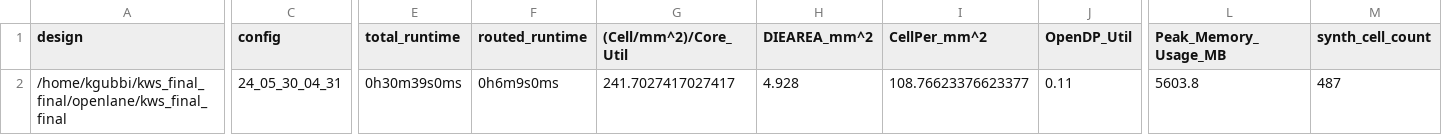
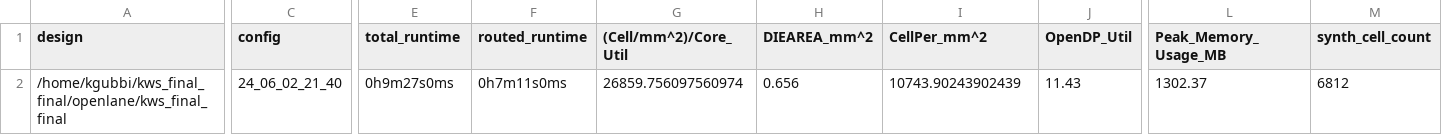
Before and after one commit to kgubbi-ucdavis/kws_final_final, a CSV file: signoff/kws_final_final/metrics.csv, drawn as a sheet; only a part is shown, gaps mark what is left out; the diff covers the shown part only; the diff names each change by its address in the sheet, - before the commit and + after, or states it on an @@ line.

```diff
--- a/signoff/kws_final_final/metrics.csv
+++ b/signoff/kws_final_final/metrics.csv
-C2 (config): 24_05_30_04_31
+C2 (config): 24_06_02_21_40
-E2 (total_runtime): 0h30m39s0ms
+E2 (total_runtime): 0h9m27s0ms
-F2 (routed_runtime): 0h6m9s0ms
+F2 (routed_runtime): 0h7m11s0ms
-G2 ((Cell/mm^2)/Core_Util): 241.7027417027417
+G2 ((Cell/mm^2)/Core_Util): 26859.756097560974
-H2 (DIEAREA_mm^2): 4.928
+H2 (DIEAREA_mm^2): 0.656
-I2 (CellPer_mm^2): 108.76623376623377
+I2 (CellPer_mm^2): 10743.90243902439
-J2 (OpenDP_Util): 0.11
+J2 (OpenDP_Util): 11.43
-L2 (Peak_Memory_Usage_MB): 5603.8
+L2 (Peak_Memory_Usage_MB): 1302.37
-M2 (synth_cell_count): 487
+M2 (synth_cell_count): 6812
```
Also changed, not shown: 36 edited cells elsewhere in this file, 44 other files.
